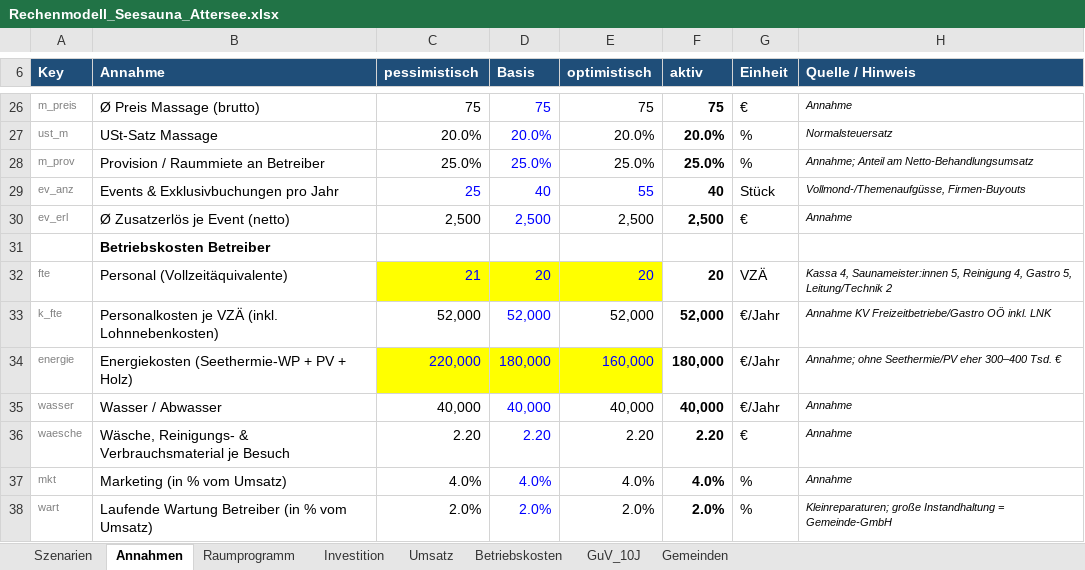
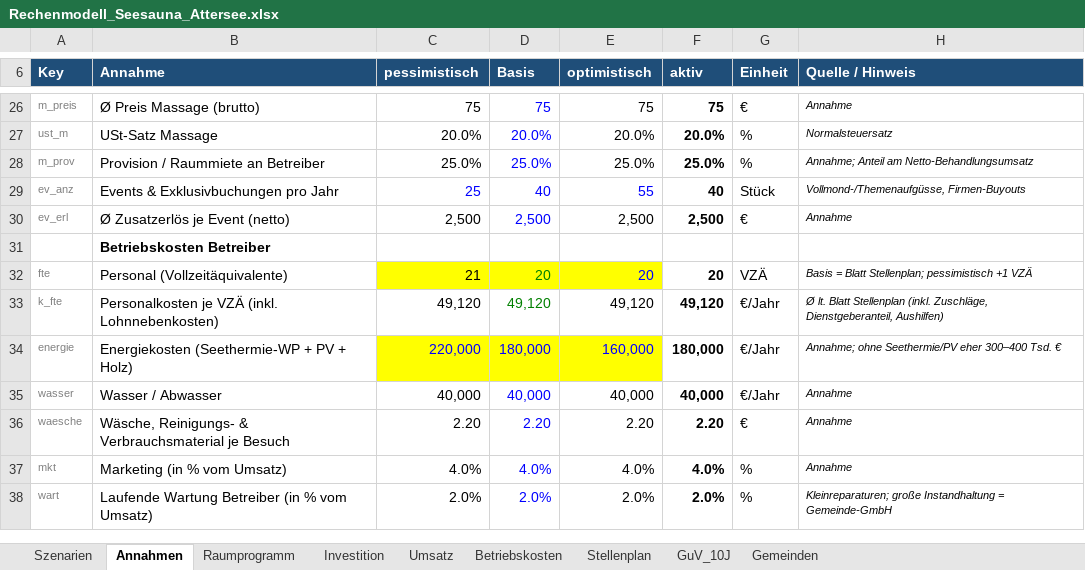
Before and after one commit to reverso1981/datenanalysen, an Excel workbook: seesauna-attersee/Rechenmodell_Seesauna_Attersee.xlsx, sheet Annahmen, drawn as a sheet; only a part is shown, gaps mark what is left out; values as stored, in another font and other column widths than the file's, no borders; the diff names each change by its address in the sheet, - before the commit and + after, or states it on an @@ line.

```diff
--- a/seesauna-attersee/Rechenmodell_Seesauna_Attersee.xlsx (sheet Annahmen)
+++ b/seesauna-attersee/Rechenmodell_Seesauna_Attersee.xlsx (sheet Annahmen)
+sheet tab: Stellenplan
-C32 text colour: #0000FF
+C32 text colour: black
-D32:D33 text colour: #0000FF
+D32:D33 text colour: #008000
-H32 (Quelle / Hinweis): Kassa 4, Saunameister:innen 5, Reinigung 4, Gastro 5, Leitung/Technik 2
+H32 (Quelle / Hinweis): Basis = Blatt Stellenplan; pessimistisch +1 VZÄ
-C33 (pessimistisch): 52,000
+C33 (pessimistisch): 49,120
-D33 (Basis): 52,000
+D33 (Basis): 49,120
-E33 (optimistisch): 52,000
+E33 (optimistisch): 49,120
-F33 (aktiv): 52,000
+F33 (aktiv): 49,120
-H33 (Quelle / Hinweis): Annahme KV Freizeitbetriebe/Gastro OÖ inkl. LNK
+H33 (Quelle / Hinweis): Ø lt. Blatt Stellenplan (inkl. Zuschläge, Dienstgeberanteil, Aushilfen)
```
Also changed, not shown: sheet GuV_10J, sheet Betriebskosten, sheet Szenarien, formulas that keep their value, 1 other file.
